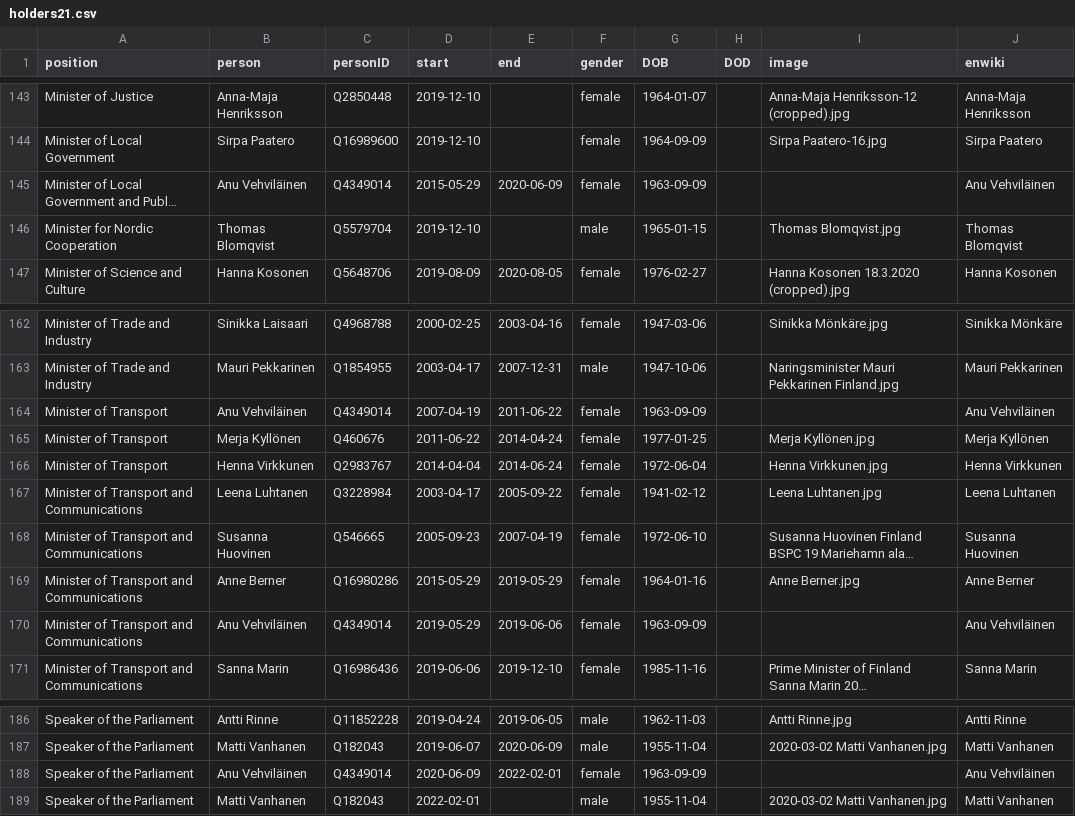
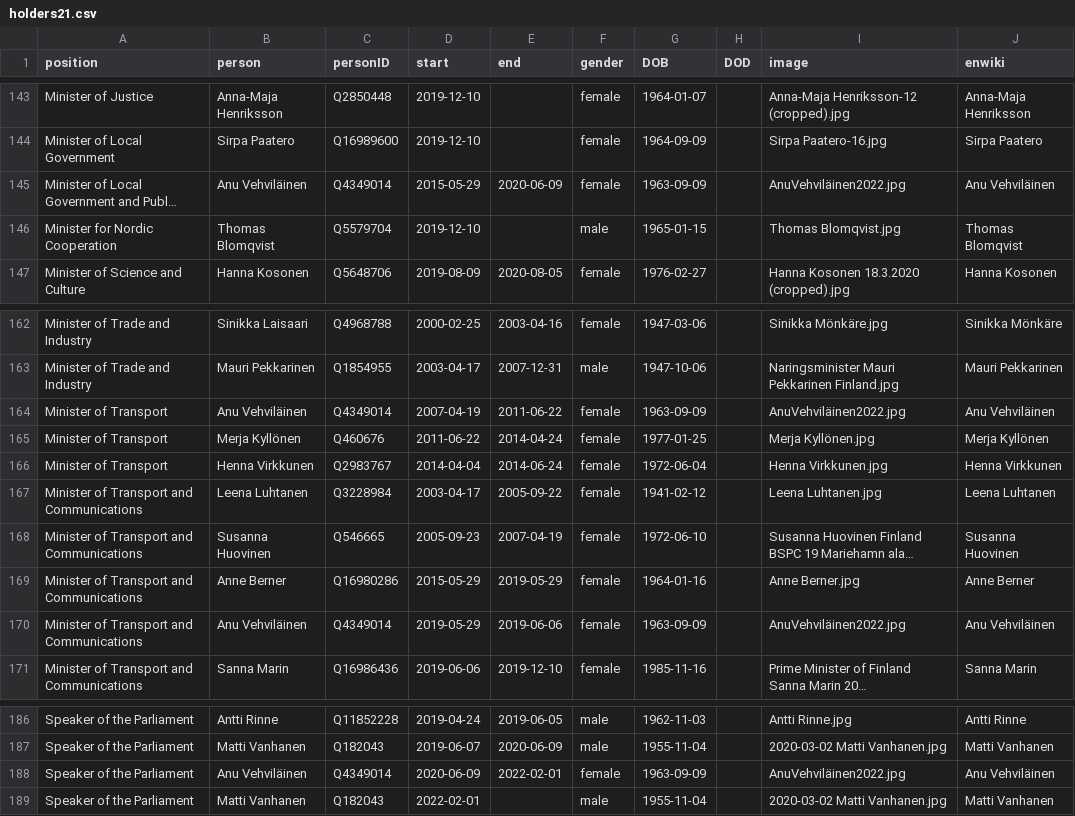
Before and after one commit to every-politician-scrapers/finland-cabinet, a CSV file: html/holders21.csv, drawn as a sheet; only a part is shown, gaps mark what is left out; long unchanged cells end in …; the diff names each change by its address in the sheet, - before the commit and + after, or states it on an @@ line.

```diff
--- a/html/holders21.csv
+++ b/html/holders21.csv
-I145 (image): (empty)
+I145 (image): AnuVehviläinen2022.jpg
-I164 (image): (empty)
+I164 (image): AnuVehviläinen2022.jpg
-I170 (image): (empty)
+I170 (image): AnuVehviläinen2022.jpg
-I188 (image): (empty)
+I188 (image): AnuVehviläinen2022.jpg
```
Also changed, not shown: html/legislators.csv.
